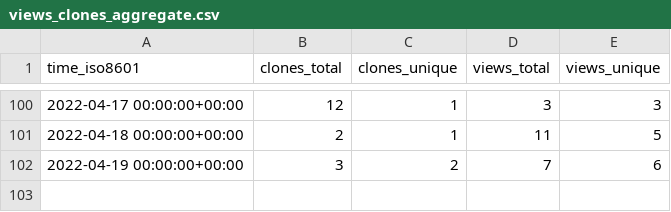
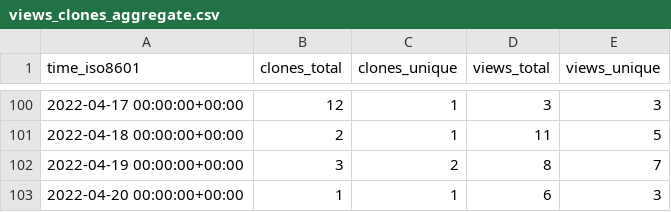
Before and after one commit to tom-doerr/github_repo_stats_data, a CSV file: tom-doerr/vim_codex/ghrs-data/views_clones_aggregate.csv, drawn as a sheet; only a part is shown, gaps mark what is left out.

```diff
--- a/tom-doerr/vim_codex/ghrs-data/views_clones_aggregate.csv
+++ b/tom-doerr/vim_codex/ghrs-data/views_clones_aggregate.csv
@@ -101,2 +101,3 @@ time_iso8601,clones_total,clones_unique,views_total,views_unique
 2022-04-18 00:00:00+00:00,2,1,11,5
-2022-04-19 00:00:00+00:00,3,2,7,6
+2022-04-19 00:00:00+00:00,3,2,8,7
+2022-04-20 00:00:00+00:00,1,1,6,3
```
Also changed, not shown: 1 other file.
